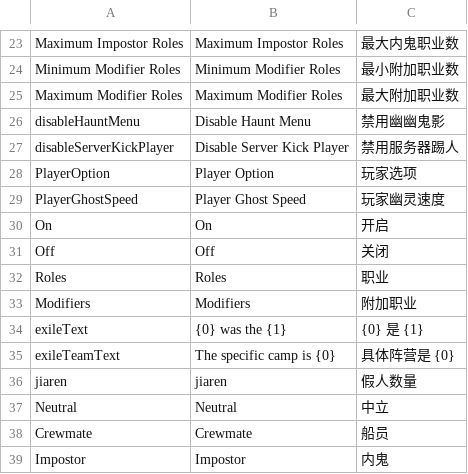
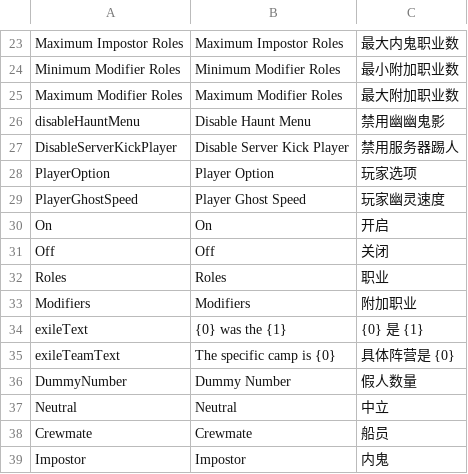
Before and after one commit to Next-Fast/Next-Api, a CSV file: TheIdealShip/Resources/string.csv, drawn as a sheet; only a part is shown, gaps mark what is left out.

```diff
--- a/TheIdealShip/Resources/string.csv
+++ b/TheIdealShip/Resources/string.csv
@@ -26,3 +26,3 @@ Maximum Modifier Roles,Maximum Modifier Roles,最大附加职业数
 disableHauntMenu,Disable Haunt Menu,禁用幽幽鬼影
-disableServerKickPlayer,Disable Server Kick Player,禁用服务器踢人
+DisableServerKickPlayer,Disable Server Kick Player,禁用服务器踢人
 PlayerOption,Player Option,玩家选项
@@ -35,3 +35,3 @@ exileText,{0} was the {1},{0} 是 {1}
 exileTeamText,The specific camp is {0},具体阵营是 {0}
-jiaren,jiaren,假人数量
+DummyNumber,Dummy Number,假人数量
 Neutral,Neutral,中立
```
Also changed, not shown: 9 other files.
